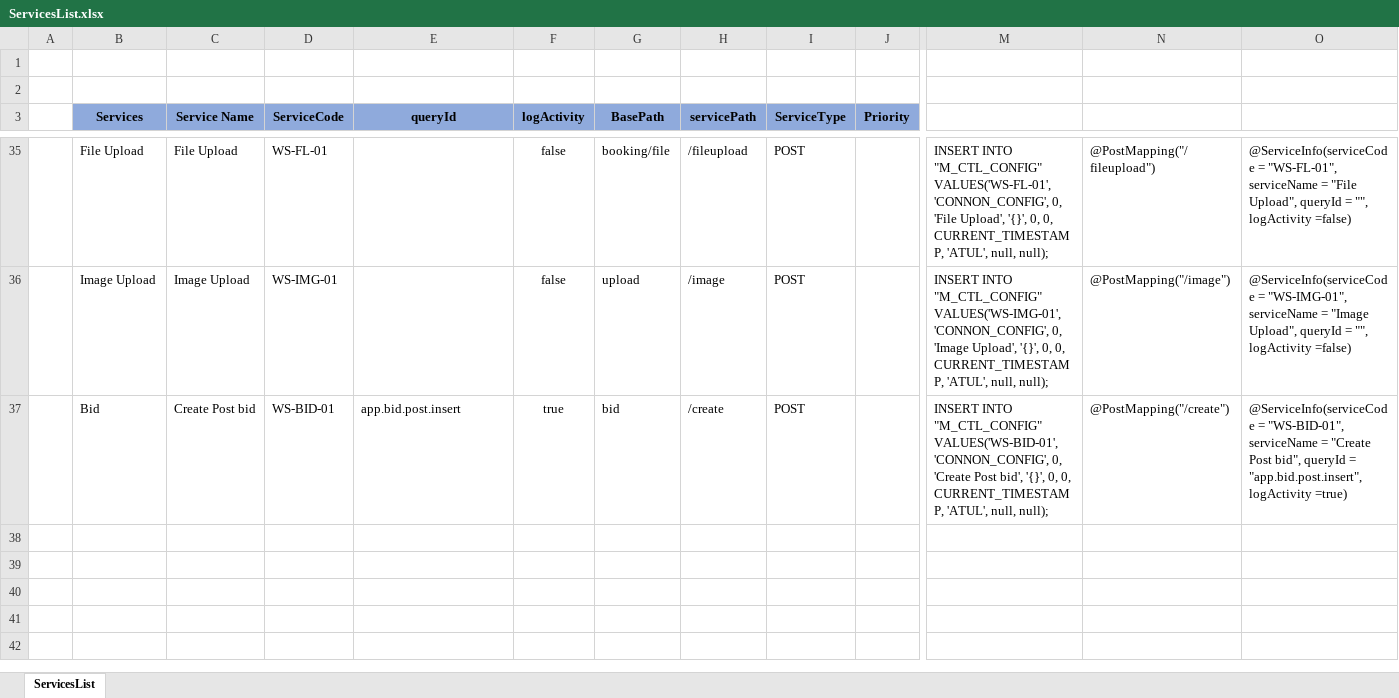
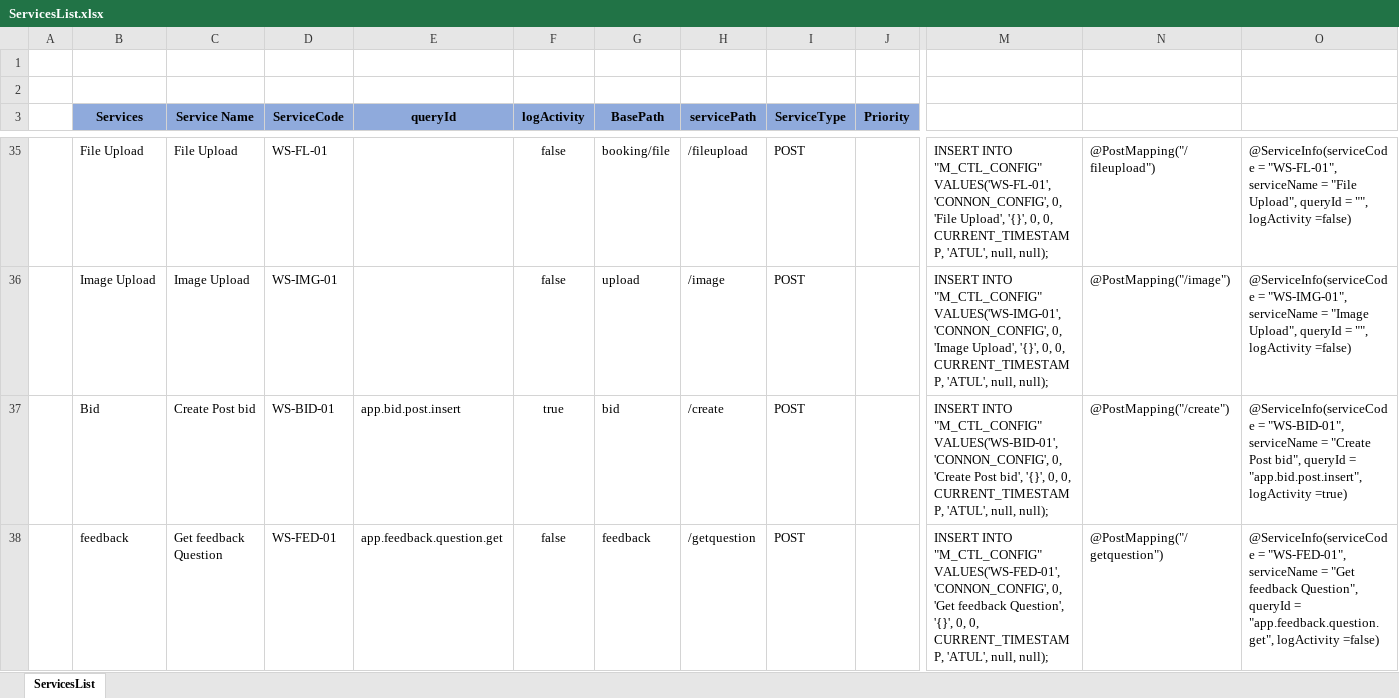
Before and after one commit to Atul-Raut/booking, an Excel workbook: Documents/Services/ServicesList.xlsx, sheet ServicesList, drawn as a sheet; only a part is shown, gaps mark what is left out; values as stored, in another font and other column widths than the file's, no borders; rows hold the shown columns only; the diff names each change by its address in the sheet, - before the commit and + after, or states it on an @@ line.

Commit message:
Feedback form basic layout

```diff
--- a/Documents/Services/ServicesList.xlsx (sheet ServicesList)
+++ b/Documents/Services/ServicesList.xlsx (sheet ServicesList)
+row 38:  | feedback | Get feedback Question | WS-FED-01 | app.feedback.question.get | false | feedback | /getquestion | POST |  | INSERT INTO "M_CTL_CONFIG" VALUES('WS-FED-01','CONNON_CONFIG', 0, 'Get feedback Question', '{}', 0, 0, CURRENT_TIMESTAMP, 'ATUL', null, null); | @PostMapping("/getquestion") | @ServiceInfo(serviceCode = "WS-FED-01", serviceName = "Get feedback Question", queryId = "app.feedback.question.get", logActivity =false)
```
Also changed, not shown: 4 other files.
